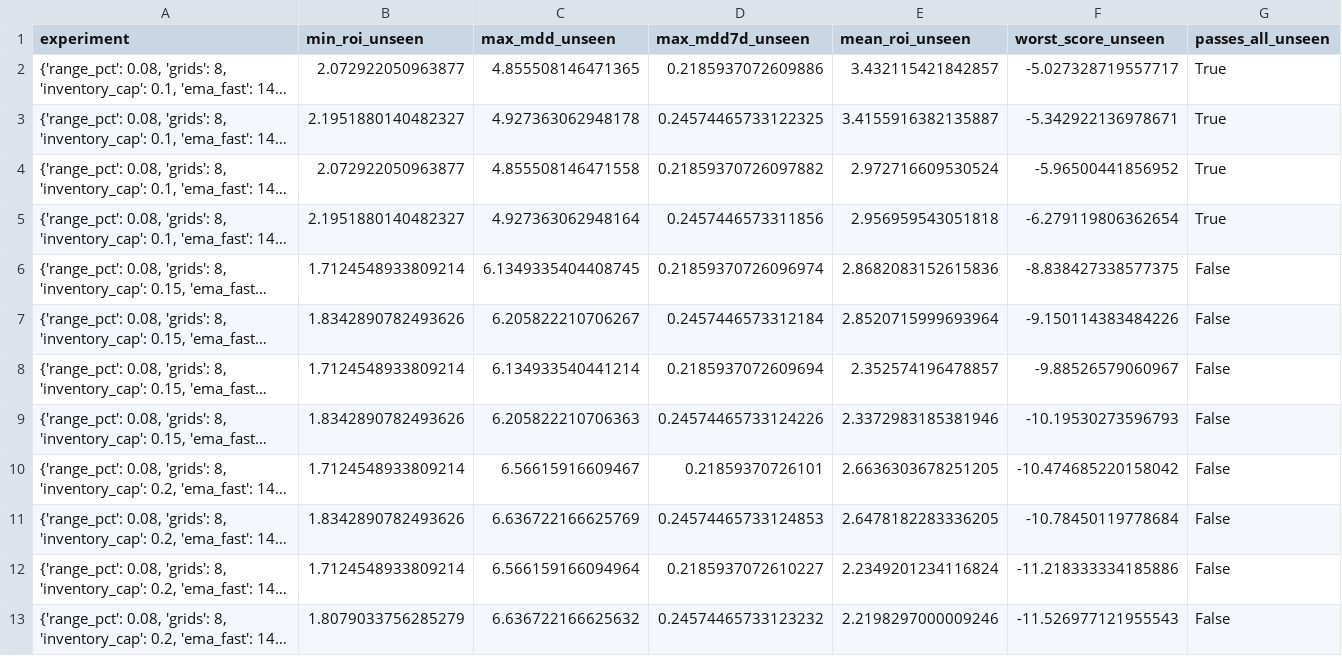
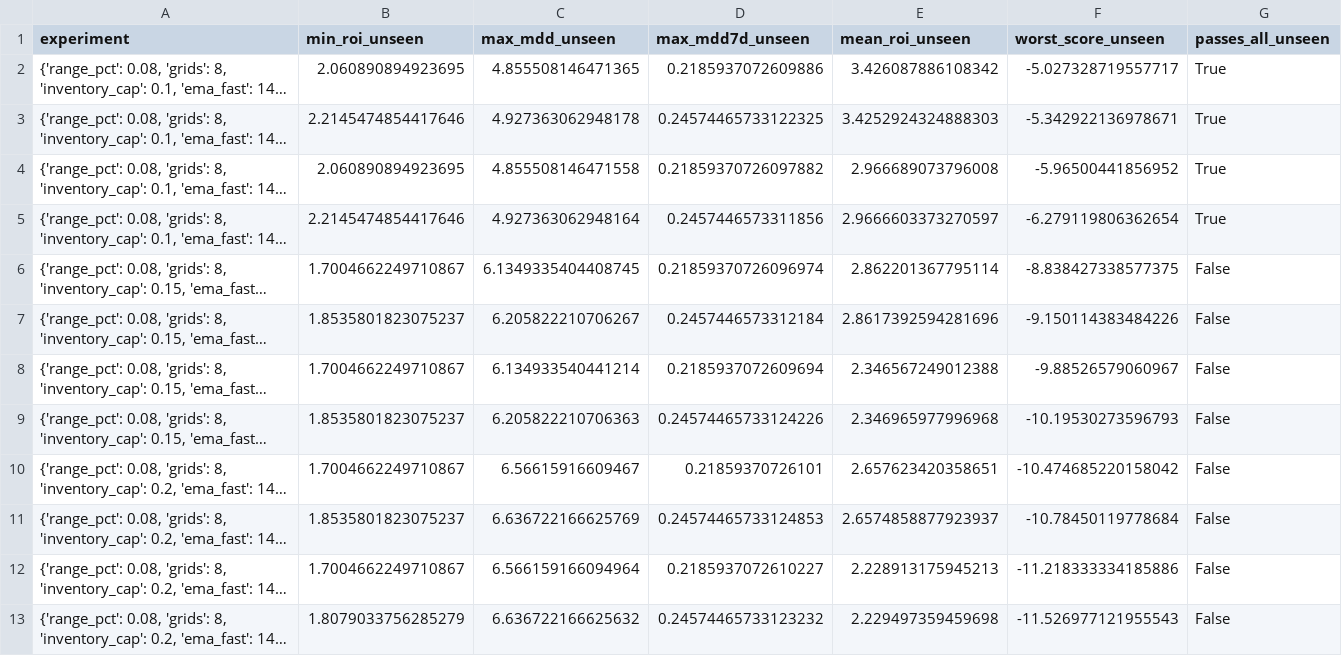
Before and after one commit to miaranarm/binance-grid-optimizer, a CSV file: results/walkforward_validation.csv, drawn as a sheet; long unchanged cells end in …; the diff names each change by its address in the sheet, - before the commit and + after, or states it on an @@ line.

```diff
--- a/results/walkforward_validation.csv
+++ b/results/walkforward_validation.csv
-B2 (min_roi_unseen): 2.072922050963877
+B2 (min_roi_unseen): 2.060890894923695
-E2 (mean_roi_unseen): 3.432115421842857
+E2 (mean_roi_unseen): 3.426087886108342
-B3 (min_roi_unseen): 2.1951880140482327
+B3 (min_roi_unseen): 2.2145474854417646
-E3 (mean_roi_unseen): 3.4155916382135887
+E3 (mean_roi_unseen): 3.4252924324888303
-B4 (min_roi_unseen): 2.072922050963877
+B4 (min_roi_unseen): 2.060890894923695
-E4 (mean_roi_unseen): 2.972716609530524
+E4 (mean_roi_unseen): 2.966689073796008
-B5 (min_roi_unseen): 2.1951880140482327
+B5 (min_roi_unseen): 2.2145474854417646
-E5 (mean_roi_unseen): 2.956959543051818
+E5 (mean_roi_unseen): 2.9666603373270597
-B6 (min_roi_unseen): 1.7124548933809214
+B6 (min_roi_unseen): 1.7004662249710867
-E6 (mean_roi_unseen): 2.8682083152615836
+E6 (mean_roi_unseen): 2.862201367795114
-B7 (min_roi_unseen): 1.8342890782493626
+B7 (min_roi_unseen): 1.8535801823075237
-E7 (mean_roi_unseen): 2.8520715999693964
+E7 (mean_roi_unseen): 2.8617392594281696
-B8 (min_roi_unseen): 1.7124548933809214
+B8 (min_roi_unseen): 1.7004662249710867
-E8 (mean_roi_unseen): 2.352574196478857
+E8 (mean_roi_unseen): 2.346567249012388
-B9 (min_roi_unseen): 1.8342890782493626
+B9 (min_roi_unseen): 1.8535801823075237
-E9 (mean_roi_unseen): 2.3372983185381946
+E9 (mean_roi_unseen): 2.346965977996968
-B10 (min_roi_unseen): 1.7124548933809214
+B10 (min_roi_unseen): 1.7004662249710867
-E10 (mean_roi_unseen): 2.6636303678251205
+E10 (mean_roi_unseen): 2.657623420358651
-B11 (min_roi_unseen): 1.8342890782493626
+B11 (min_roi_unseen): 1.8535801823075237
-E11 (mean_roi_unseen): 2.6478182283336205
+E11 (mean_roi_unseen): 2.6574858877923937
-B12 (min_roi_unseen): 1.7124548933809214
+B12 (min_roi_unseen): 1.7004662249710867
-E12 (mean_roi_unseen): 2.2349201234116824
+E12 (mean_roi_unseen): 2.228913175945213
-E13 (mean_roi_unseen): 2.2198297000009246
+E13 (mean_roi_unseen): 2.229497359459698
```
